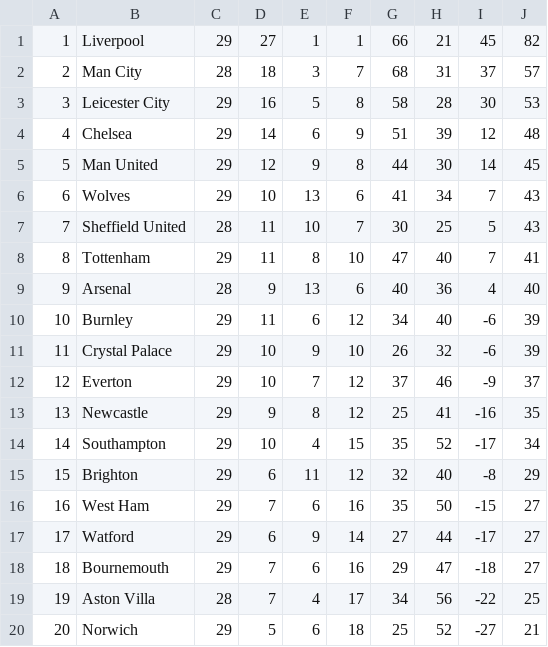
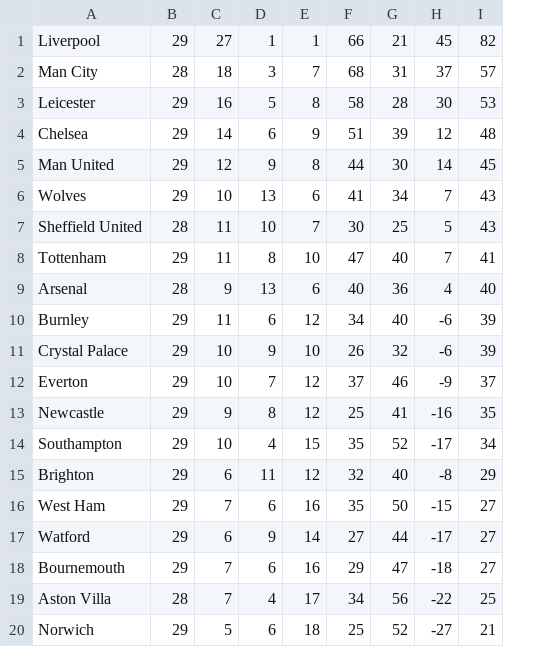
Before and after one commit to KarthikB96/Premier_League_Ranking_System, a CSV file: Premier_League_Ranking_System/csv/PremierLeague_Table.csv, drawn as a sheet; removed rows and columns are numbered as before the commit, all else as after; the diff names each change by its address in the sheet, - before the commit and + after, or states it on an @@ line.

Commit message:
League simulation completed

```diff
--- a/Premier_League_Ranking_System/csv/PremierLeague_Table.csv
+++ b/Premier_League_Ranking_System/csv/PremierLeague_Table.csv
-column A, rows 1-20: 1 | 2 | 3 | 4 | 5 | 6 | 7 | 8 | 9 | 10 | 11 | 12 | 13 | 14 | 15 | 16 | 17 | 18 | 19 | 20
-A3: Leicester City
+A3: Leicester
```
Also changed, not shown: 4 other files.
